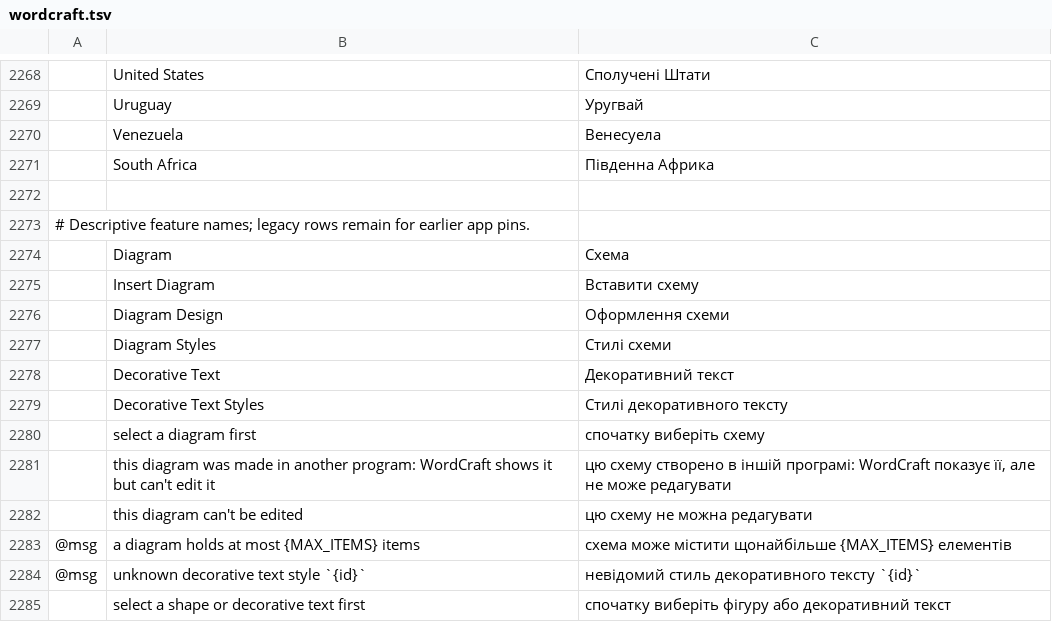
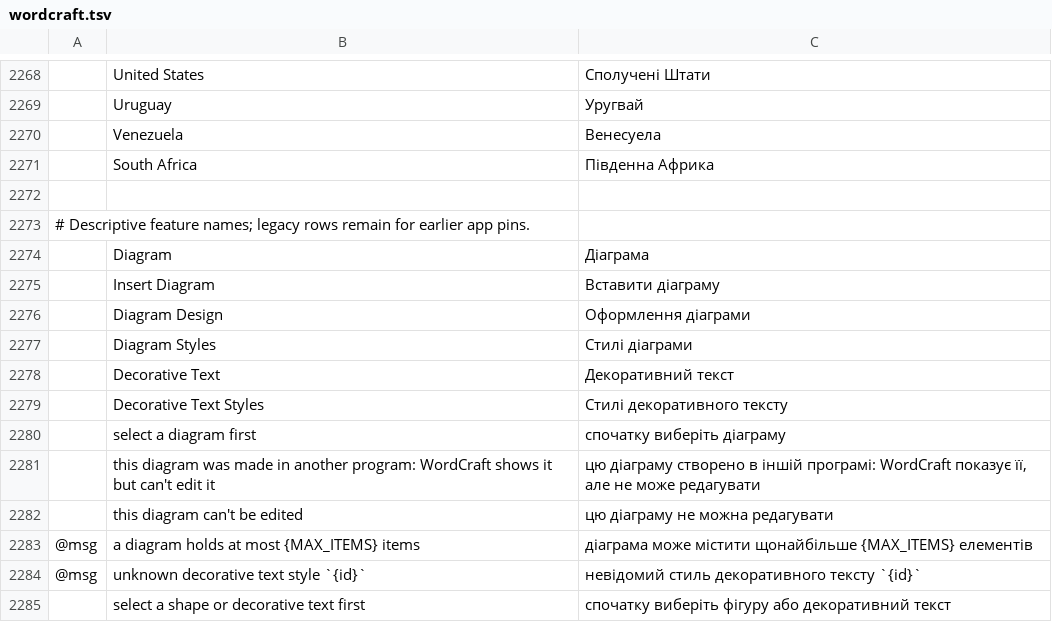
Before and after one commit to FredApps/craft-i18n, a TSV file: locales/uk/wordcraft.tsv, drawn as a sheet; only a part is shown, gaps mark what is left out.

```diff
--- a/locales/uk/wordcraft.tsv
+++ b/locales/uk/wordcraft.tsv
@@ -2273,12 +2273,12 @@
 # Descriptive feature names; legacy rows remain for earlier app pins.
-	Diagram	Схема
-	Insert Diagram	Вставити схему
-	Diagram Design	Оформлення схеми
-	Diagram Styles	Стилі схеми
+	Diagram	Діаграма
+	Insert Diagram	Вставити діаграму
+	Diagram Design	Оформлення діаграми
+	Diagram Styles	Стилі діаграми
 	Decorative Text	Декоративний текст
 	Decorative Text Styles	Стилі декоративного тексту
-	select a diagram first	спочатку виберіть схему
-	this diagram was made in another program: WordCraft shows it but can't edit it	цю схему створено в іншій програмі: WordCraft показує її, але не може редагувати
-	this diagram can't be edited	цю схему не можна редагувати
-@msg	a diagram holds at most {MAX_ITEMS} items	схема може містити щонайбільше {MAX_ITEMS} елементів
+	select a diagram first	спочатку виберіть діаграму
+	this diagram was made in another program: WordCraft shows it but can't edit it	цю діаграму створено в іншій програмі: WordCraft показує її, але не може редагувати
+	this diagram can't be edited	цю діаграму не можна редагувати
+@msg	a diagram holds at most {MAX_ITEMS} items	діаграма може містити щонайбільше {MAX_ITEMS} елементів
 @msg	unknown decorative text style `{id}`	невідомий стиль декоративного тексту `{id}`
```
Also changed, not shown: locales/pl/wordcraft.tsv, locales/zh-hans/wordcraft.tsv, 3 other files.
